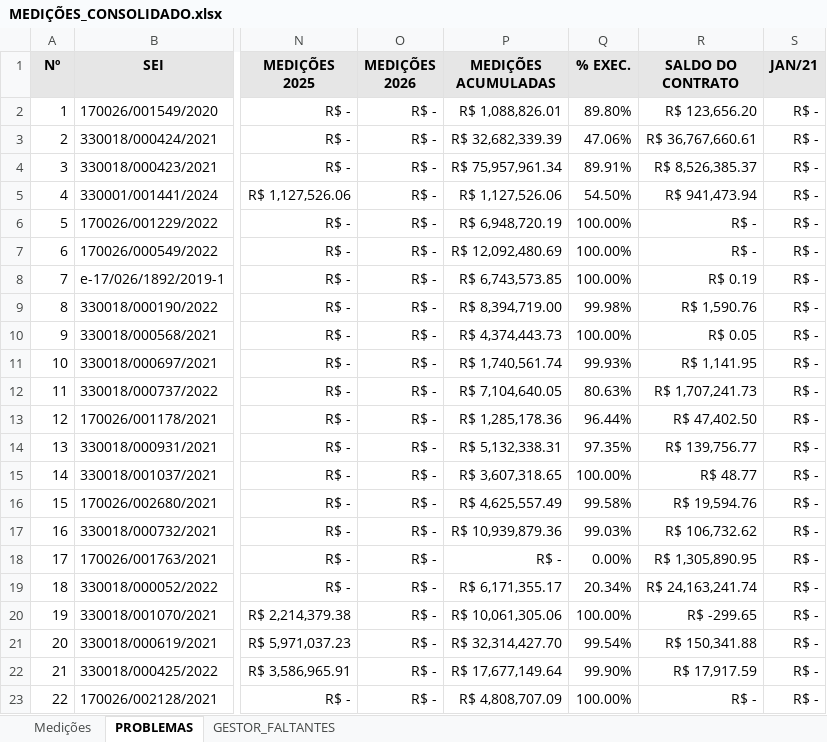
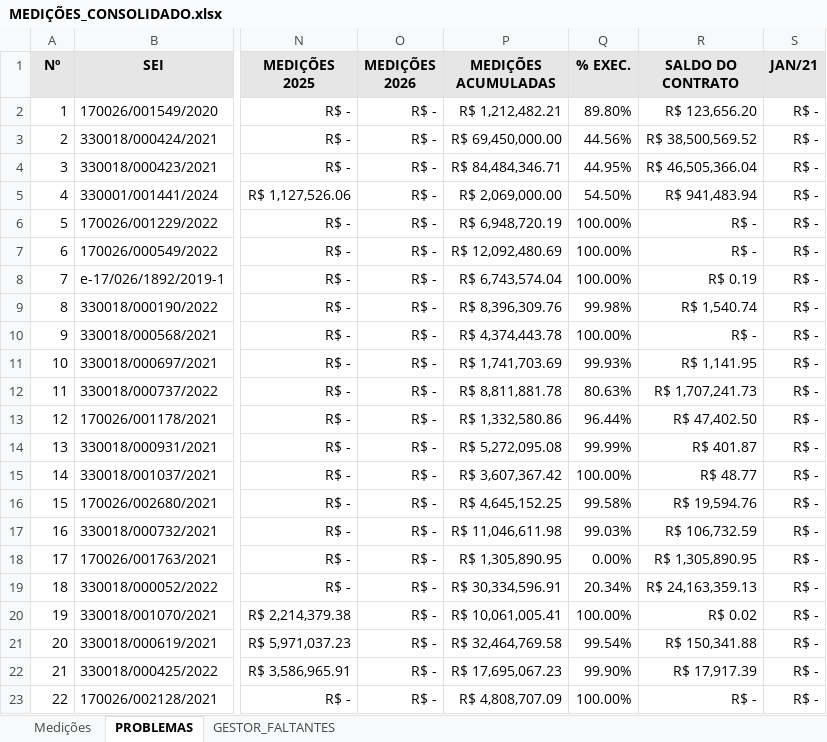
Before and after one commit to flavioalmeidamatos/MEDICOES, an Excel workbook: MEDIÇÕES_CONSOLIDADO.xlsx, sheet PROBLEMAS, drawn as a sheet; only a part is shown, gaps mark what is left out; values as stored, in another font and other column widths than the file's, no borders; the diff covers the shown part only; the diff names each change by its address in the sheet, - before the commit and + after, or states it on an @@ line.

Commit message:
feat: Atualiza o cálculo de "MEDIÇÕES ACUMULADAS", "SALDO DO CONTRATO" e "% EXEC." para usar valores diretos da fonte ANALITICA.xlsx.

```diff
--- a/MEDIÇÕES_CONSOLIDADO.xlsx (sheet PROBLEMAS)
+++ b/MEDIÇÕES_CONSOLIDADO.xlsx (sheet PROBLEMAS)
-P2 (MEDIÇÕES ACUMULADAS): R$ 1,088,826.01
+P2 (MEDIÇÕES ACUMULADAS): R$ 1,212,482.21
-P3 (MEDIÇÕES ACUMULADAS): R$ 32,682,339.39
+P3 (MEDIÇÕES ACUMULADAS): R$ 69,450,000.00
-Q3 (% EXEC.): 47.06%
+Q3 (% EXEC.): 44.56%
-R3 (SALDO DO CONTRATO): R$ 36,767,660.61
+R3 (SALDO DO CONTRATO): R$ 38,500,569.52
-P4 (MEDIÇÕES ACUMULADAS): R$ 75,957,961.34
+P4 (MEDIÇÕES ACUMULADAS): R$ 84,484,346.71
-Q4 (% EXEC.): 89.91%
+Q4 (% EXEC.): 44.95%
-R4 (SALDO DO CONTRATO): R$ 8,526,385.37
+R4 (SALDO DO CONTRATO): R$ 46,505,366.04
-P5 (MEDIÇÕES ACUMULADAS): R$ 1,127,526.06
+P5 (MEDIÇÕES ACUMULADAS): R$ 2,069,000.00
-R5 (SALDO DO CONTRATO): R$ 941,473.94
+R5 (SALDO DO CONTRATO): R$ 941,483.94
-P8 (MEDIÇÕES ACUMULADAS): R$ 6,743,573.85
+P8 (MEDIÇÕES ACUMULADAS): R$ 6,743,574.04
-P9 (MEDIÇÕES ACUMULADAS): R$ 8,394,719.00
+P9 (MEDIÇÕES ACUMULADAS): R$ 8,396,309.76
-R9 (SALDO DO CONTRATO): R$ 1,590.76
+R9 (SALDO DO CONTRATO): R$ 1,540.74
-P10 (MEDIÇÕES ACUMULADAS): R$ 4,374,443.73
+P10 (MEDIÇÕES ACUMULADAS): R$ 4,374,443.78
-R10 (SALDO DO CONTRATO): R$ 0.05
+R10 (SALDO DO CONTRATO): R$ -
-P11 (MEDIÇÕES ACUMULADAS): R$ 1,740,561.74
+P11 (MEDIÇÕES ACUMULADAS): R$ 1,741,703.69
-P12 (MEDIÇÕES ACUMULADAS): R$ 7,104,640.05
+P12 (MEDIÇÕES ACUMULADAS): R$ 8,811,881.78
-P13 (MEDIÇÕES ACUMULADAS): R$ 1,285,178.36
+P13 (MEDIÇÕES ACUMULADAS): R$ 1,332,580.86
-P14 (MEDIÇÕES ACUMULADAS): R$ 5,132,338.31
+P14 (MEDIÇÕES ACUMULADAS): R$ 5,272,095.08
-Q14 (% EXEC.): 97.35%
+Q14 (% EXEC.): 99.99%
-R14 (SALDO DO CONTRATO): R$ 139,756.77
+R14 (SALDO DO CONTRATO): R$ 401.87
-P15 (MEDIÇÕES ACUMULADAS): R$ 3,607,318.65
+P15 (MEDIÇÕES ACUMULADAS): R$ 3,607,367.42
-P16 (MEDIÇÕES ACUMULADAS): R$ 4,625,557.49
+P16 (MEDIÇÕES ACUMULADAS): R$ 4,645,152.25
-P17 (MEDIÇÕES ACUMULADAS): R$ 10,939,879.36
+P17 (MEDIÇÕES ACUMULADAS): R$ 11,046,611.98
-R17 (SALDO DO CONTRATO): R$ 106,732.62
+R17 (SALDO DO CONTRATO): R$ 106,732.59
-P18 (MEDIÇÕES ACUMULADAS): R$ -
+P18 (MEDIÇÕES ACUMULADAS): R$ 1,305,890.95
-P19 (MEDIÇÕES ACUMULADAS): R$ 6,171,355.17
+P19 (MEDIÇÕES ACUMULADAS): R$ 30,334,596.91
-R19 (SALDO DO CONTRATO): R$ 24,163,241.74
+R19 (SALDO DO CONTRATO): R$ 24,163,359.13
-P20 (MEDIÇÕES ACUMULADAS): R$ 10,061,305.06
+P20 (MEDIÇÕES ACUMULADAS): R$ 10,061,005.41
-R20 (SALDO DO CONTRATO): R$ -299.65
+R20 (SALDO DO CONTRATO): R$ 0.02
-P21 (MEDIÇÕES ACUMULADAS): R$ 32,314,427.70
+P21 (MEDIÇÕES ACUMULADAS): R$ 32,464,769.58
-P22 (MEDIÇÕES ACUMULADAS): R$ 17,677,149.64
+P22 (MEDIÇÕES ACUMULADAS): R$ 17,695,067.23
-R22 (SALDO DO CONTRATO): R$ 17,917.59
+R22 (SALDO DO CONTRATO): R$ 17,917.39
```
Also changed, not shown: 146 edited cells elsewhere in this sheet, sheet Medições, 1 other file.
